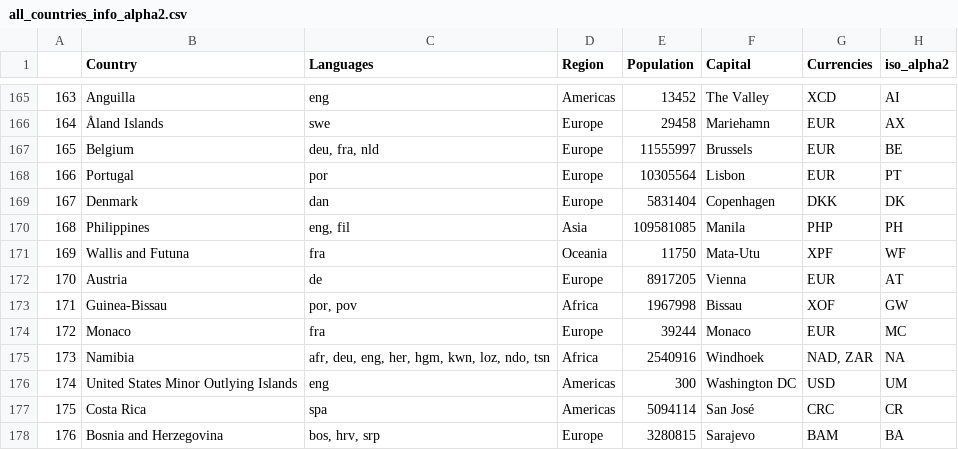
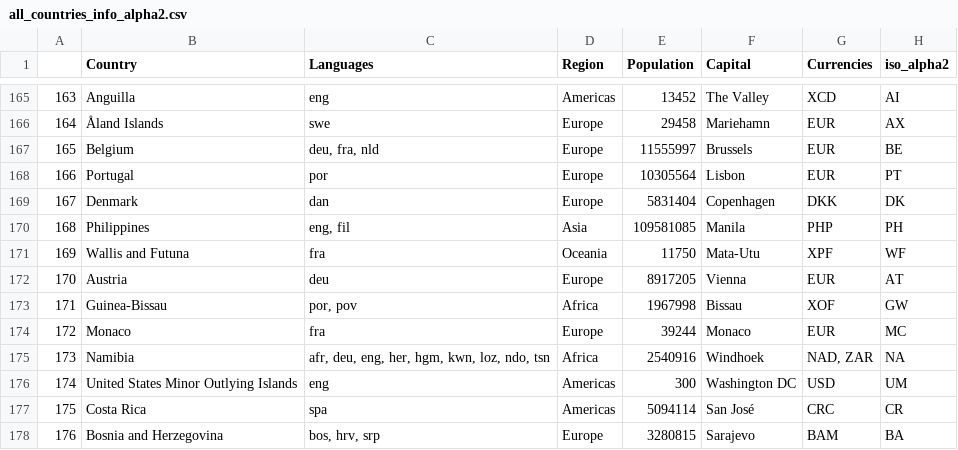
Before and after one commit to com-480-data-visualization/project-2024-wals-viz, a CSV file: website/data/all_countries_info_alpha2.csv, drawn as a sheet; only a part is shown, gaps mark what is left out.

```diff
--- a/website/data/all_countries_info_alpha2.csv
+++ b/website/data/all_countries_info_alpha2.csv
@@ -171,3 +171,3 @@
 169,Wallis and Futuna,fra,Oceania,11750,Mata-Utu,XPF,WF
-170,Austria,de,Europe,8917205,Vienna,EUR,AT
+170,Austria,deu,Europe,8917205,Vienna,EUR,AT
 171,Guinea-Bissau,"por, pov",Africa,1967998,Bissau,XOF,GW
```
Also changed, not shown: 3 other files.
